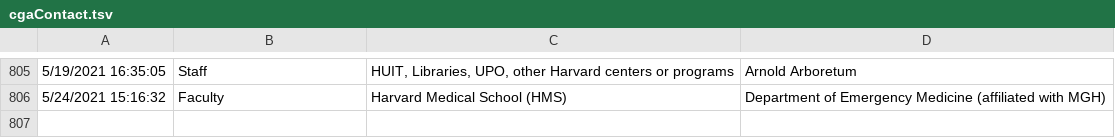
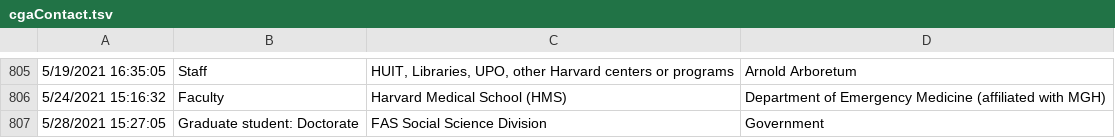
Before and after one commit to IQSS/iqss-metrics-dashboard, a TSV file: assets/data/cgaContact.tsv, drawn as a sheet; only a part is shown, gaps mark what is left out; the diff names each change by its address in the sheet, - before the commit and + after, or states it on an @@ line.

```diff
--- a/assets/data/cgaContact.tsv
+++ b/assets/data/cgaContact.tsv
+row 807: 5/28/2021 15:27:05 | Graduate student: Doctorate | FAS Social Science Division | Government
```
Also changed, not shown: assets/data/cgaEventRegistration.tsv, assets/data/dataverse_installations.tsv, 5 other files.
